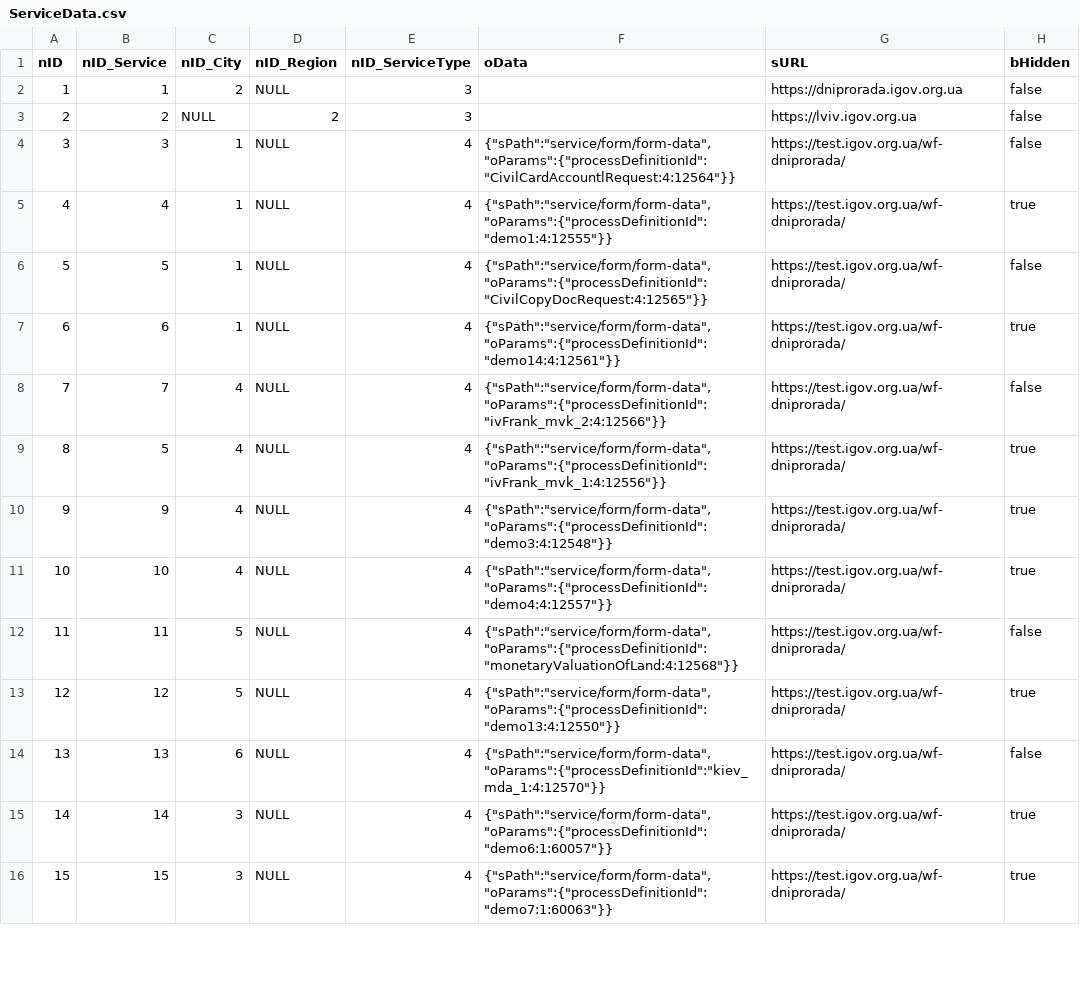
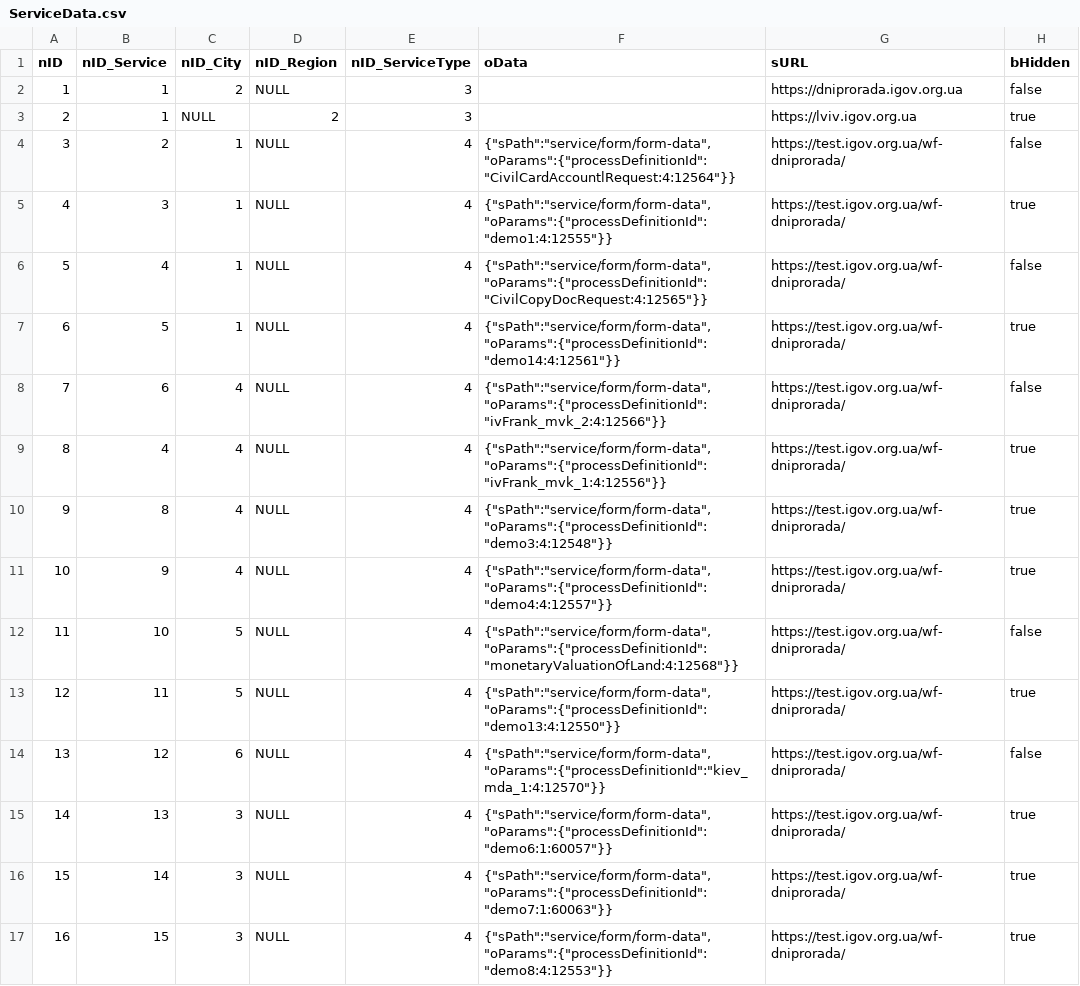
Before and after one commit to e-government-ua/_Kiev, a CSV file: wf-central/src/main/resources/data/ServiceData.csv, drawn as a sheet; only a part is shown; addresses are those after the commit; the diff covers the shown part only; the diff names each change by its address in the sheet, - before the commit and + after, or states it on an @@ line.

Commit message:
ServiceData relinks

```diff
--- a/wf-central/src/main/resources/data/ServiceData.csv
+++ b/wf-central/src/main/resources/data/ServiceData.csv
-B3 (nID_Service): 2
+B3 (nID_Service): 1
-H3 (bHidden): false
+H3 (bHidden): true
+row 4: 3 | 2 | 1 | NULL | 4 | {"sPath":"service/form/form-data","oParams":{"processDefinitionId":"CivilCardAccountlRequest:4:12564"}} | https://test.igov.org.ua/wf-dniprorada/ | false
@@ column A (nID) renumbered between rows 5 and 22 @@
-F5 (oData): {"sPath":"service/form/form-data","oParams":{"processDefinitionId":"CivilCardAccountlRequest:4:12564"}}
+F5 (oData): {"sPath":"service/form/form-data","oParams":{"processDefinitionId":"demo1:4:12555"}}
-H5 (bHidden): false
+H5 (bHidden): true
-F6 (oData): {"sPath":"service/form/form-data","oParams":{"processDefinitionId":"demo1:4:12555"}}
+F6 (oData): {"sPath":"service/form/form-data","oParams":{"processDefinitionId":"CivilCopyDocRequest:4:12565"}}
-H6 (bHidden): true
+H6 (bHidden): false
-F7 (oData): {"sPath":"service/form/form-data","oParams":{"processDefinitionId":"CivilCopyDocRequest:4:12565"}}
+F7 (oData): {"sPath":"service/form/form-data","oParams":{"processDefinitionId":"demo14:4:12561"}}
-H7 (bHidden): false
+H7 (bHidden): true
-C8 (nID_City): 1
+C8 (nID_City): 4
-F8 (oData): {"sPath":"service/form/form-data","oParams":{"processDefinitionId":"demo14:4:12561"}}
+F8 (oData): {"sPath":"service/form/form-data","oParams":{"processDefinitionId":"ivFrank_mvk_2:4:12566"}}
-H8 (bHidden): true
+H8 (bHidden): false
-B9 (nID_Service): 7
+B9 (nID_Service): 4
-F9 (oData): {"sPath":"service/form/form-data","oParams":{"processDefinitionId":"ivFrank_mvk_2:4:12566"}}
+F9 (oData): {"sPath":"service/form/form-data","oParams":{"processDefinitionId":"ivFrank_mvk_1:4:12556"}}
-H9 (bHidden): false
+H9 (bHidden): true
-B10 (nID_Service): 5
+B10 (nID_Service): 8
-F10 (oData): {"sPath":"service/form/form-data","oParams":{"processDefinitionId":"ivFrank_mvk_1:4:12556"}}
+F10 (oData): {"sPath":"service/form/form-data","oParams":{"processDefinitionId":"demo3:4:12548"}}
-F11 (oData): {"sPath":"service/form/form-data","oParams":{"processDefinitionId":"demo3:4:12548"}}
+F11 (oData): {"sPath":"service/form/form-data","oParams":{"processDefinitionId":"demo4:4:12557"}}
-C12 (nID_City): 4
+C12 (nID_City): 5
-F12 (oData): {"sPath":"service/form/form-data","oParams":{"processDefinitionId":"demo4:4:12557"}}
+F12 (oData): {"sPath":"service/form/form-data","oParams":{"processDefinitionId":"monetaryValuationOfLand:4:12568"}}
-H12 (bHidden): true
+H12 (bHidden): false
-F13 (oData): {"sPath":"service/form/form-data","oParams":{"processDefinitionId":"monetaryValuationOfLand:4:12568"}}
+F13 (oData): {"sPath":"service/form/form-data","oParams":{"processDefinitionId":"demo13:4:12550"}}
-H13 (bHidden): false
+H13 (bHidden): true
-C14 (nID_City): 5
+C14 (nID_City): 6
-F14 (oData): {"sPath":"service/form/form-data","oParams":{"processDefinitionId":"demo13:4:12550"}}
+F14 (oData): {"sPath":"service/form/form-data","oParams":{"processDefinitionId":"kiev_mda_1:4:12570"}}
-H14 (bHidden): true
+H14 (bHidden): false
-C15 (nID_City): 6
+C15 (nID_City): 3
-F15 (oData): {"sPath":"service/form/form-data","oParams":{"processDefinitionId":"kiev_mda_1:4:12570"}}
+F15 (oData): {"sPath":"service/form/form-data","oParams":{"processDefinitionId":"demo6:1:60057"}}
-H15 (bHidden): false
+H15 (bHidden): true
-F16 (oData): {"sPath":"service/form/form-data","oParams":{"processDefinitionId":"demo6:1:60057"}}
+F16 (oData): {"sPath":"service/form/form-data","oParams":{"processDefinitionId":"demo7:1:60063"}}
-F17 (oData): {"sPath":"service/form/form-data","oParams":{"processDefinitionId":"demo7:1:60063"}}
+F17 (oData): {"sPath":"service/form/form-data","oParams":{"processDefinitionId":"demo8:4:12553"}}
```
Also changed, not shown: 1 removed row and 15 edited cells elsewhere in this file.
